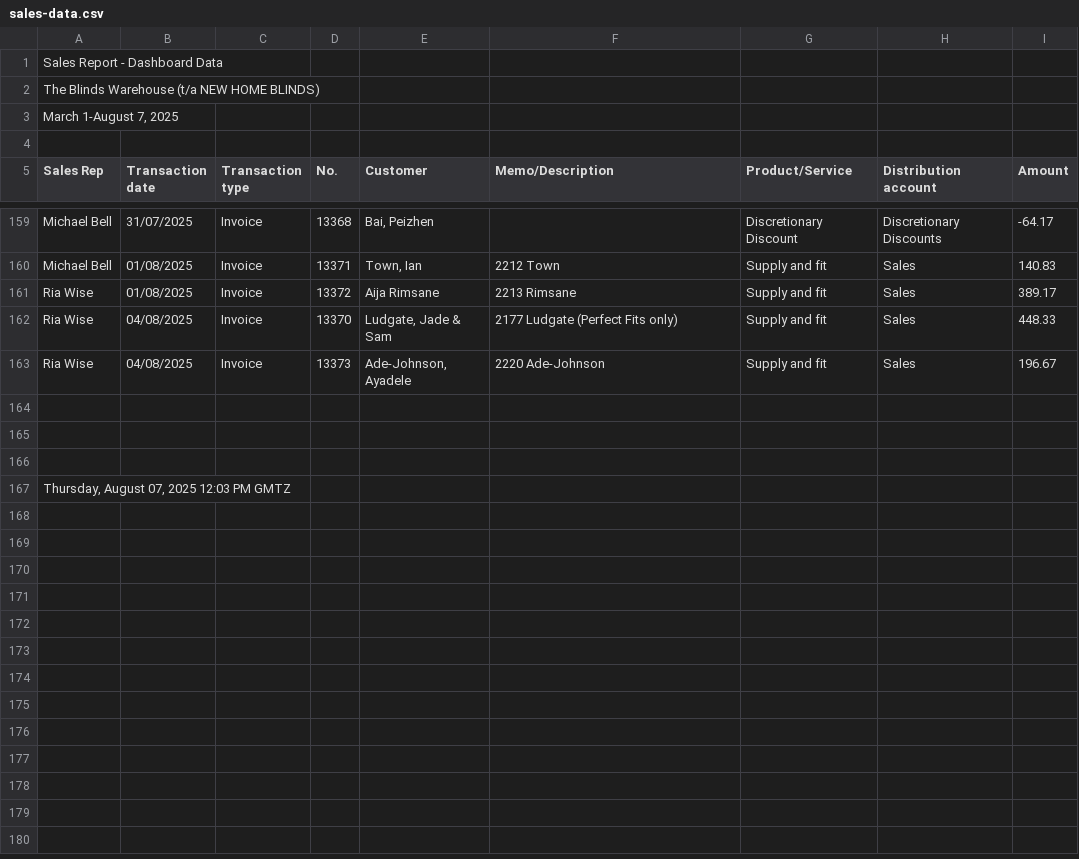
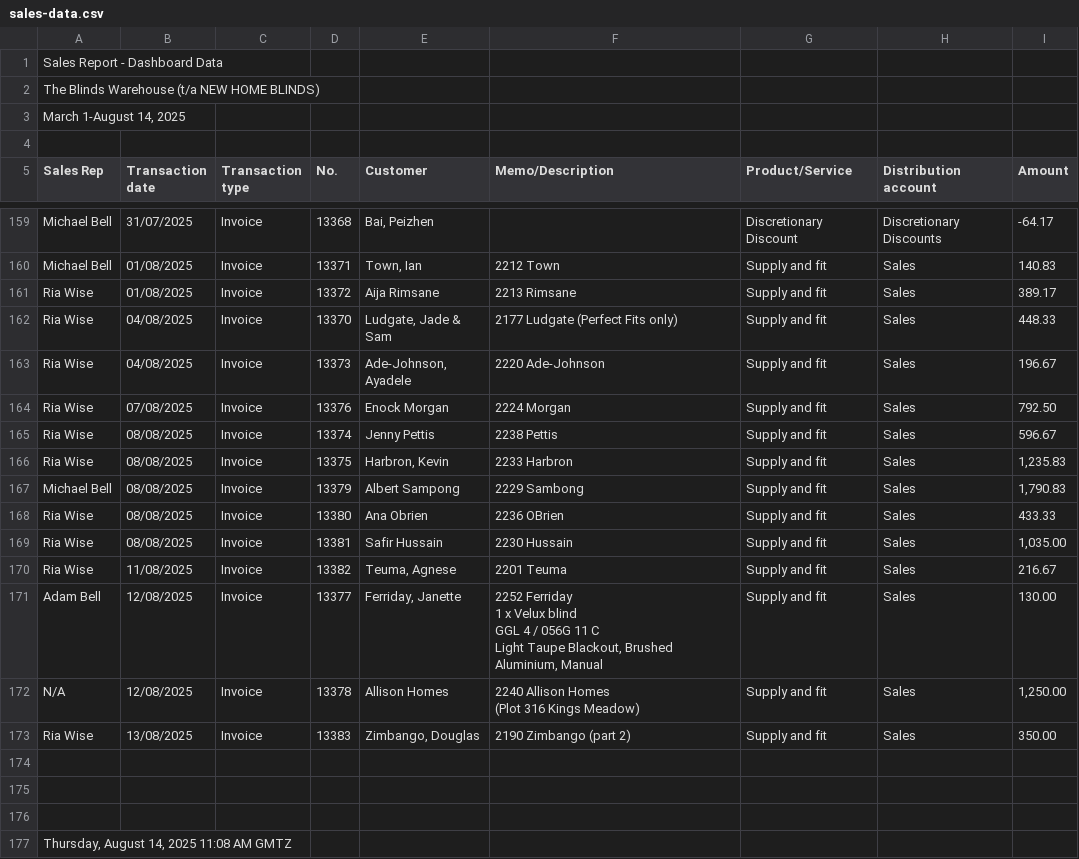
Before and after one commit to TheBlindsWarehouse/Sales_Dashboard, a CSV file: sales-data.csv, drawn as a sheet; only a part is shown, gaps mark what is left out.

Commit message:
Update sales-data.csv

```diff
--- a/sales-data.csv
+++ b/sales-data.csv
@@ -2,3 +2,3 @@ Sales Report - Dashboard Data,,,,,,,,
 The Blinds Warehouse (t/a NEW HOME BLINDS),,,,,,,,
-"March 1-August 7, 2025",,,,,,,,
+"March 1-August 14, 2025",,,,,,,,
 
@@ -168,2 +168,16 @@ Ria Wise,04/08/2025,Invoice,13370,"Ludgate, Jade & Sam",2177 Ludgate (Perfect Fi
 Ria Wise,04/08/2025,Invoice,13373,"Ade-Johnson, Ayadele",2220 Ade-Johnson,Supply and fit,Sales,196.67
+Ria Wise,07/08/2025,Invoice,13376,Enock Morgan,2224 Morgan,Supply and fit,Sales,792.50
+Ria Wise,08/08/2025,Invoice,13374,Jenny Pettis,2238 Pettis,Supply and fit,Sales,596.67
+Ria Wise,08/08/2025,Invoice,13375,"Harbron, Kevin",2233 Harbron,Supply and fit,Sales,"1,235.83"
+Michael Bell,08/08/2025,Invoice,13379,Albert  Sampong,2229 Sambong,Supply and fit,Sales,"1,790.83"
+Ria Wise,08/08/2025,Invoice,13380,Ana Obrien,2236 OBrien,Supply and fit,Sales,433.33
+Ria Wise,08/08/2025,Invoice,13381,Safir Hussain,2230 Hussain,Supply and fit,Sales,"1,035.00"
+Ria Wise,11/08/2025,Invoice,13382,"Teuma, Agnese",2201 Teuma,Supply and fit,Sales,216.67
+Adam Bell,12/08/2025,Invoice,13377,"Ferriday, Janette","2252 Ferriday
+1 x Velux blind
+GGL 4 / 056G 11 C
+Light Taupe Blackout, Brushed Aluminium, Manual",Supply and fit,Sales,130.00
+N/A,12/08/2025,Invoice,13378,Allison Homes,"2240 Allison Homes
+(Plot 316 Kings Meadow)",Supply and fit,Sales,"1,250.00"
+Ria Wise,13/08/2025,Invoice,13383,"Zimbango, Douglas",2190 Zimbango (part 2),Supply and fit,Sales,350.00
 
@@ -171,2 +185,2 @@ Ria Wise,04/08/2025,Invoice,13373,"Ade-Johnson, Ayadele",2220 Ade-Johnson,Supply
 
-" Thursday, August 07, 2025 12:03 PM GMTZ",,,,,,,,
+" Thursday, August 14, 2025 11:08 AM GMTZ",,,,,,,,
```
